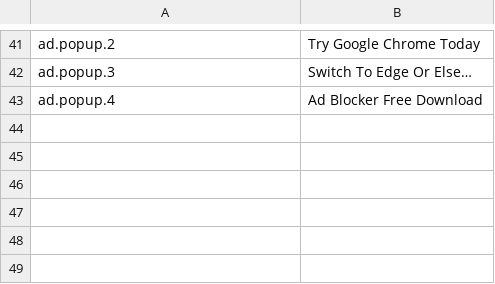
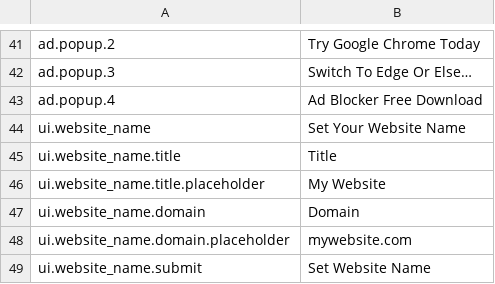
Before and after one commit to the-pink-hacker/gmtk-jam-2024, a CSV file: lang/texts.csv, drawn as a sheet; only a part is shown, gaps mark what is left out; the diff names each change by its address in the sheet, - before the commit and + after, or states it on an @@ line.

Commit message:
Add website name and url

```diff
--- a/lang/texts.csv
+++ b/lang/texts.csv
+row 44: ui.website_name | Set Your Website Name
+row 45: ui.website_name.title | Title
+row 46: ui.website_name.title.placeholder | My Website
+row 47: ui.website_name.domain | Domain
+row 48: ui.website_name.domain.placeholder | mywebsite.com
+row 49: ui.website_name.submit | Set Website Name
```
Also changed, not shown: 5 other files.
